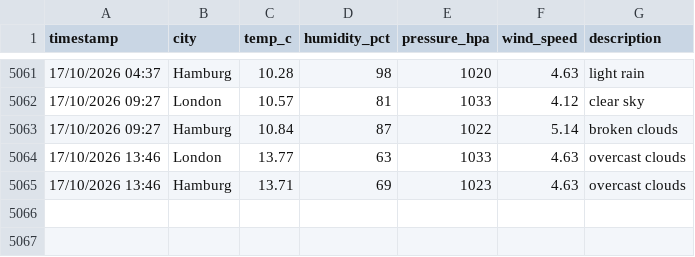
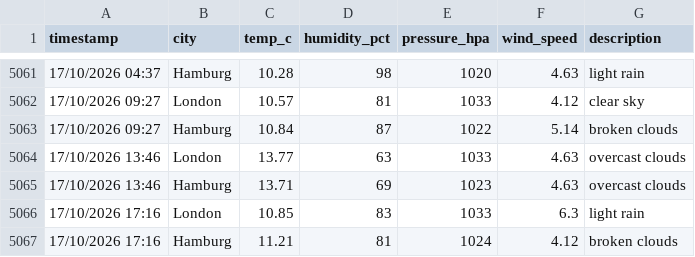
Before and after one commit to vulevu228/WeatherTracker, a CSV file: overnight_weather.csv, drawn as a sheet; only a part is shown, gaps mark what is left out; the diff names each change by its address in the sheet, - before the commit and + after, or states it on an @@ line.

Commit message:
update data

```diff
--- a/overnight_weather.csv
+++ b/overnight_weather.csv
+row 5066: 17/10/2026 17:16 | London | 10.85 | 83 | 1033 | 6.3 | light rain
+row 5067: 17/10/2026 17:16 | Hamburg | 11.21 | 81 | 1024 | 4.12 | broken clouds
```
